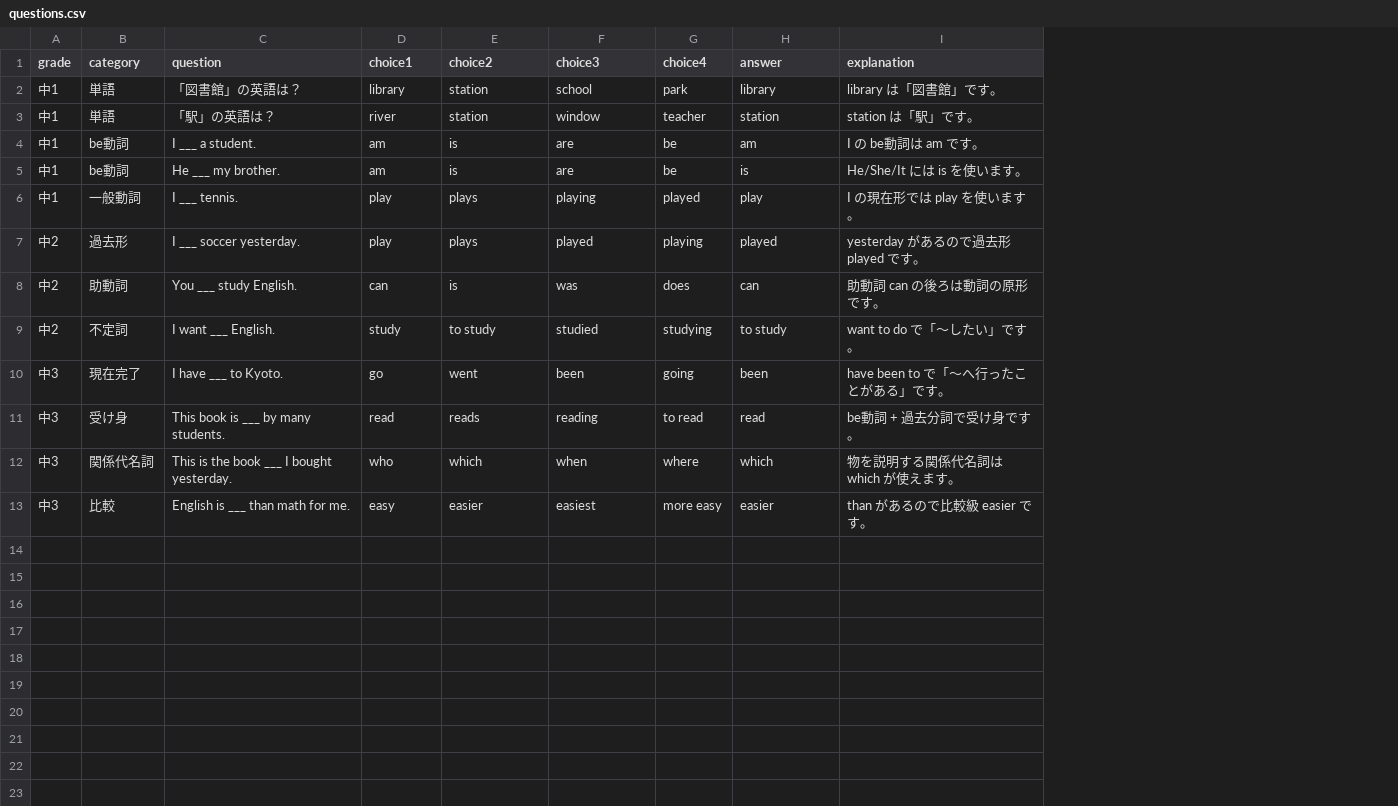
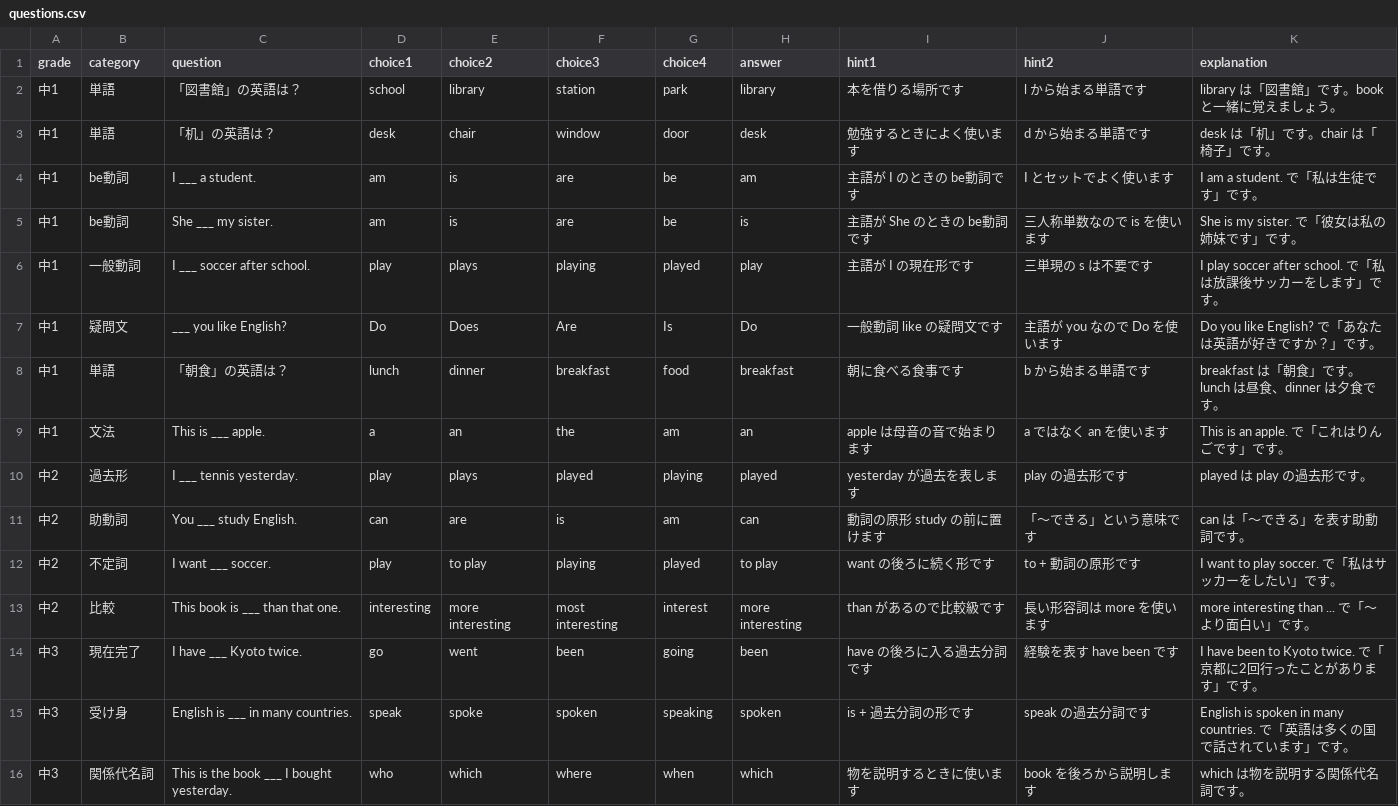
Before and after one commit to yuichiro-sano225/smart_drill, a CSV file: data/questions.csv, drawn as a sheet; removed rows and columns are numbered as before the commit, all else as after; the diff names each change by its address in the sheet, - before the commit and + after, or states it on an @@ line.

```diff
--- a/data/questions.csv
+++ b/data/questions.csv
+column I (hint1), row 2: 本を借りる場所です; rows 4-6: 主語が I のときの be動詞です | 主語が She のときの be動詞です | 主語が I の現在形です; rows 10-11: yesterday が過去を表します | 動詞の原形 study の前に置けます; row 14: have の後ろに入る過去分詞です; row 16: 物を説明するときに使います
+column J (hint2), row 2: l から始まる単語です; rows 4-6: I とセットでよく使います | 三人称単数なので is を使います | 三単現の s は不要です; rows 10-11: play の過去形です | 「〜できる」という意味です; row 14: 経験を表す have been です; row 16: book を後ろから説明します
-D2 (choice1): library
+D2 (choice1): school
-E2 (choice2): station
+E2 (choice2): library
-F2 (choice3): school
+F2 (choice3): station
-K2 (explanation): library は「図書館」です。
+K2 (explanation): library は「図書館」です。book と一緒に覚えましょう。
-row 3: 中1 | 単語 | 「駅」の英語は？ | river | station | window | teacher | station | station は「駅」です。
+row 3: 中1 | 単語 | 「机」の英語は？ | desk | chair | window | door | desk | 勉強するときによく使います | d から始まる単語です | desk は「机」です。chair は「椅子」です。
-K4 (explanation): I の be動詞は am です。
+K4 (explanation): I am a student. で「私は生徒です」です。
-C5 (question): He ___ my brother.
+C5 (question): She ___ my sister.
-K5 (explanation): He/She/It には is を使います。
+K5 (explanation): She is my sister. で「彼女は私の姉妹です」です。
-C6 (question): I ___ tennis.
+C6 (question): I ___ soccer after school.
-K6 (explanation): I の現在形では play を使います。
+K6 (explanation): I play soccer after school. で「私は放課後サッカーをします」です。
+row 7: 中1 | 疑問文 | ___ you like English? | Do | Does | Are | Is | Do | 一般動詞 like の疑問文です | 主語が you なので Do を使います | Do you like English? で「あなたは英語が好きですか？」です。
+row 8: 中1 | 単語 | 「朝食」の英語は？ | lunch | dinner | breakfast | food | breakfast | 朝に食べる食事です | b から始まる単語です | breakfast は「朝食」です。lunch は昼食、dinner は夕食です。
+row 9: 中1 | 文法 | This is ___ apple. | a | an | the | am | an | apple は母音の音で始まります | a ではなく an を使います | This is an apple. で「これはりんごです」です。
-C10 (question): I ___ soccer yesterday.
+C10 (question): I ___ tennis yesterday.
-K10 (explanation): yesterday があるので過去形 played です。
+K10 (explanation): played は play の過去形です。
-E11 (choice2): is
+E11 (choice2): are
-F11 (choice3): was
+F11 (choice3): is
-G11 (choice4): does
+G11 (choice4): am
-K11 (explanation): 助動詞 can の後ろは動詞の原形です。
+K11 (explanation): can は「〜できる」を表す助動詞です。
-row 9: 中2 | 不定詞 | I want ___ English. | study | to study | studied | studying | to study | want to do で「〜したい」です。
+row 12: 中2 | 不定詞 | I want ___ soccer. | play | to play | playing | played | to play | want の後ろに続く形です | to + 動詞の原形です | I want to play soccer. で「私はサッカーをしたい」です。
+row 13: 中2 | 比較 | This book is ___ than that one. | interesting | more interesting | most interesting | interest | more interesting | than があるので比較級です | 長い形容詞は more を使います | more interesting than ... で「〜より面白い」です。
-C14 (question): I have ___ to Kyoto.
+C14 (question): I have ___ Kyoto twice.
-K14 (explanation): have been to で「〜へ行ったことがある」です。
+K14 (explanation): I have been to Kyoto twice. で「京都に2回行ったことがあります」です。
-row 11: 中3 | 受け身 | This book is ___ by many students. | read | reads | reading | to read | read | be動詞 + 過去分詞で受け身です。
+row 15: 中3 | 受け身 | English is ___ in many countries. | speak | spoke | spoken | speaking | spoken | is + 過去分詞の形です | speak の過去分詞です | English is spoken in many countries. で「英語は多くの国で話されています」です。
-F16 (choice3): when
+F16 (choice3): where
-G16 (choice4): where
+G16 (choice4): when
-K16 (explanation): 物を説明する関係代名詞は which が使えます。
+K16 (explanation): which は物を説明する関係代名詞です。
-row 13: 中3 | 比較 | English is ___ than math for me. | easy | easier | easiest | more easy | easier | than があるので比較級 easier です。
```
Also changed, not shown: 10 other files.
